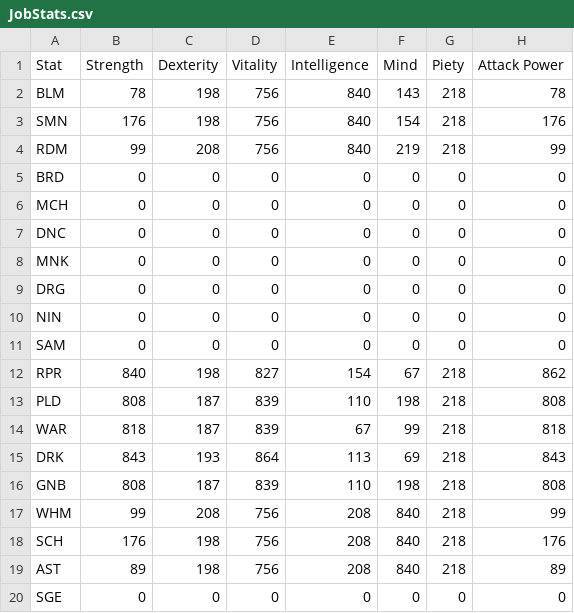
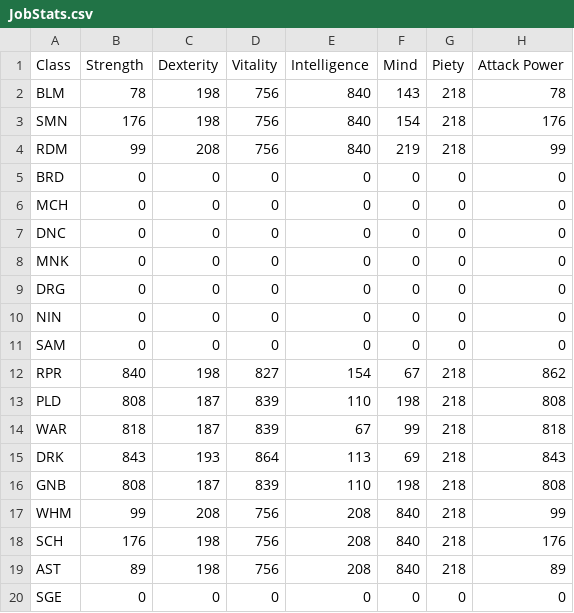
Before and after one commit to Almerish/Almerish.github.io, a CSV file: Pages/PotD/JobStats.csv, drawn as a sheet; only a part is shown; the diff names each change by its address in the sheet, - before the commit and + after, or states it on an @@ line.

```diff
--- a/Pages/PotD/JobStats.csv
+++ b/Pages/PotD/JobStats.csv
-A1: Stat
+A1: Class
```
Also changed, not shown: 2 other files.
